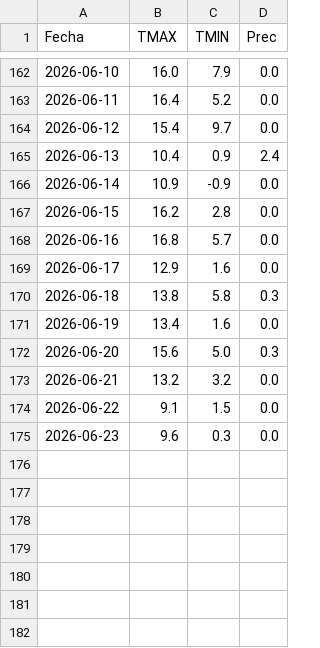
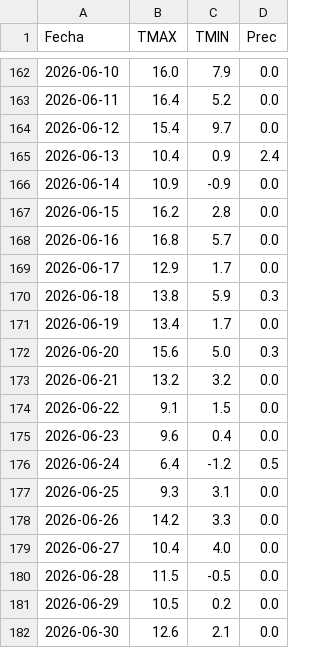
Before and after one commit to PREDWEEM/bordeOPEN, a CSV file: meteo_daily.csv, drawn as a sheet; only a part is shown, gaps mark what is left out.

```diff
--- a/meteo_daily.csv
+++ b/meteo_daily.csv
@@ -168,5 +168,5 @@ Fecha,TMAX,TMIN,Prec
 2026-06-16,16.8,5.7,0.0
-2026-06-17,12.9,1.6,0.0
-2026-06-18,13.8,5.8,0.3
-2026-06-19,13.4,1.6,0.0
+2026-06-17,12.9,1.7,0.0
+2026-06-18,13.8,5.9,0.3
+2026-06-19,13.4,1.7,0.0
 2026-06-20,15.6,5.0,0.3
@@ -174,2 +174,9 @@ Fecha,TMAX,TMIN,Prec
 2026-06-22,9.1,1.5,0.0
-2026-06-23,9.6,0.3,0.0
+2026-06-23,9.6,0.4,0.0
+2026-06-24,6.4,-1.2,0.5
+2026-06-25,9.3,3.1,0.0
+2026-06-26,14.2,3.3,0.0
+2026-06-27,10.4,4.0,0.0
+2026-06-28,11.5,-0.5,0.0
+2026-06-29,10.5,0.2,0.0
+2026-06-30,12.6,2.1,0.0
```
